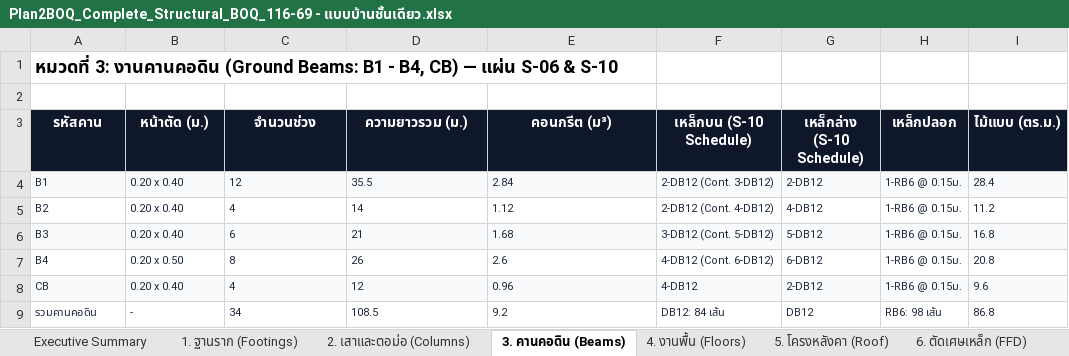
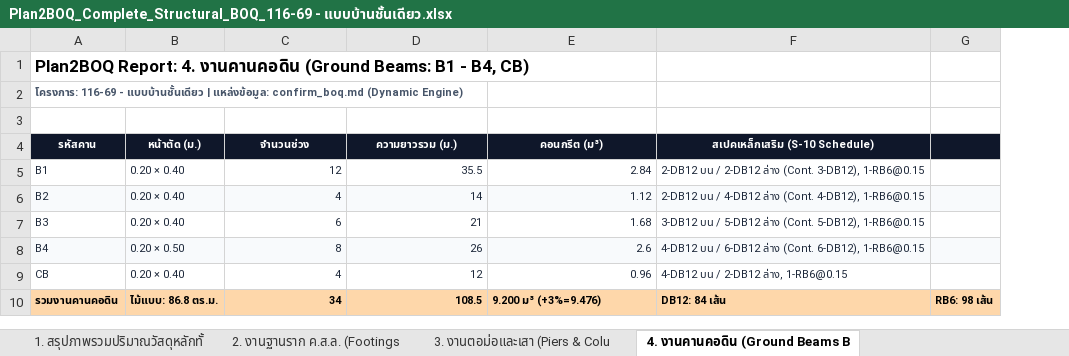
Before and after one commit to ronnakit/PDFtoBOQ, an Excel workbook: project/116-69 - แบบบ้านชั้นเดียว/boq/Plan2BOQ_Complete_Structural_BOQ_116-69 - แบบบ้านชั้นเดียว.xlsx, sheet 4. งานคานคอดิน (Ground Beams B, drawn as a sheet; values as stored, in another font and other column widths than the file's, no borders; removed rows and columns are numbered as before the commit, all else as after; the diff names each change by its address in the sheet, - before the commit and + after, or states it on an @@ line.

Commit message:
refactor: remove all hardcoded constants; implement 100% dynamic markdown parser for PDF & Excel generation

```diff
--- a/project/116-69 - แบบบ้านชั้นเดียว/boq/Plan2BOQ_Complete_Structural_BOQ_116-69 - แบบบ้านชั้นเดียว.xlsx (sheet 4. งานคานคอดิน (Ground Beams B)
+++ b/project/116-69 - แบบบ้านชั้นเดียว/boq/Plan2BOQ_Complete_Structural_BOQ_116-69 - แบบบ้านชั้นเดียว.xlsx (sheet 4. งานคานคอดิน (Ground Beams B)
-sheet tab: Executive Summary
+sheet tab: 1. สรุปภาพรวมปริมาณวัสดุหลักทั้
-sheet tab: 1. ฐานราก (Footings)
+sheet tab: 2. งานฐานราก ค.ส.ล. (Footings
-sheet tab: 2. เสาและตอม่อ (Columns)
+sheet tab: 3. งานตอม่อและเสา (Piers & Colu
-sheet tab: 3. คานคอดิน (Beams)
+sheet tab: 4. งานคานคอดิน (Ground Beams B
-column F (เหล็กบน (S-10 Schedule)), rows 4-9: 2-DB12 (Cont. 3-DB12) | 2-DB12 (Cont. 4-DB12) | 3-DB12 (Cont. 5-DB12) | 4-DB12 (Cont. 6-DB12) | 4-DB12 | DB12: 84 เส้น
-column G (เหล็กล่าง (S-10 Schedule)), rows 4-9: 2-DB12 | 4-DB12 | 5-DB12 | 6-DB12 | 2-DB12 | DB12
-column H (เหล็กปลอก), rows 4-9: 1-RB6 @ 0.15ม. | 1-RB6 @ 0.15ม. | 1-RB6 @ 0.15ม. | 1-RB6 @ 0.15ม. | 1-RB6 @ 0.15ม. | RB6: 98 เส้น
-column I (ไม้แบบ (ตร.ม.)), rows 4-9: 28.4 | 11.2 | 16.8 | 20.8 | 9.6 | 86.8
+column F (สเปคเหล็กเสริม (S-10 Schedule)), rows 5-10: 2-DB12 บน / 2-DB12 ล่าง (Cont. 3-DB12), 1-RB6@0.15 | 2-DB12 บน / 4-DB12 ล่าง (Cont. 4-DB12), 1-RB6@0.15 | 3-DB12 บน / 5-DB12 ล่าง (Cont. 5-DB12), 1-RB6@0.15 | 4-DB12 บน / 6-DB12 ล่าง (Cont. 6-DB12), 1-RB6@0.15 | 4-DB12 บน / 2-DB12 ล่าง, 1-RB6@0.15 | DB12: 84 เส้น
+column G, row 10: RB6: 98 เส้น
-A1 (รหัสคาน): หมวดที่ 3: งานคานคอดิน (Ground Beams: B1 - B4, CB) — แผ่น S-06 & S-10
+A1 (รหัสคาน): Plan2BOQ Report: 4. งานคานคอดิน (Ground Beams: B1 - B4, CB)
@@ A1 text size: smaller @@
+row 2: โครงการ: 116-69 - แบบบ้านชั้นเดียว | แหล่งข้อมูล: confirm_boq.md (Dynamic Engine)
@@ A4:E4 text size: smaller @@
-A5:E5 fill: #F8FAFC
+A5:E5 fill: none
-B5:B7 (หน้าตัด (ม.)): 0.20 x 0.40
+B5:B7 (หน้าตัด (ม.)): 0.20 × 0.40
-C5:E9 alignment: left
+C5:E9 alignment: right
-A6:E6 fill: none
+A6:E6 fill: #F8FAFC
-A7:E7 fill: #F8FAFC
+A7:E7 fill: none
-A8:E8 fill: none
+A8:E8 fill: #F8FAFC
-B8 (หน้าตัด (ม.)): 0.20 x 0.50
+B8 (หน้าตัด (ม.)): 0.20 × 0.50
-A9:E9 fill: #F8FAFC
+A9:E9 fill: none
-B9 (หน้าตัด (ม.)): 0.20 x 0.40
+B9 (หน้าตัด (ม.)): 0.20 × 0.40
-A10 (รหัสคาน): รวมคานคอดิน
+A10 (รหัสคาน): รวมงานคานคอดิน
@@ A10:E10 fill: none → #FED7AA, bold: off → on, text colour: #1E293B → black @@
-B10 (หน้าตัด (ม.)): -
+B10 (หน้าตัด (ม.)): ไม้แบบ: 86.8 ตร.ม.
-C10:D10 alignment: left
+C10:D10 alignment: right
-E10 (คอนกรีต (ม³)): 9.2
+E10 (คอนกรีต (ม³)): 9.200 ม³ (+3%=9.476)
```
Also changed, not shown: sheet 1. สรุปภาพรวมปริมาณวัสดุหลักทั้, sheet 2. งานฐานราก ค.ส.ล. (Footings, sheet 3. งานตอม่อและเสา (Piers & Colu, sheet 5. งานระบบพื้นอาคาร (Floor Slab, sheet 6. งานโครงสร้างหลังคาเหล็กรูปพร, sheet 7. การบริหารเศษเหล็กเสริมรวมทั้, other sheet tabs, 4 other files.
